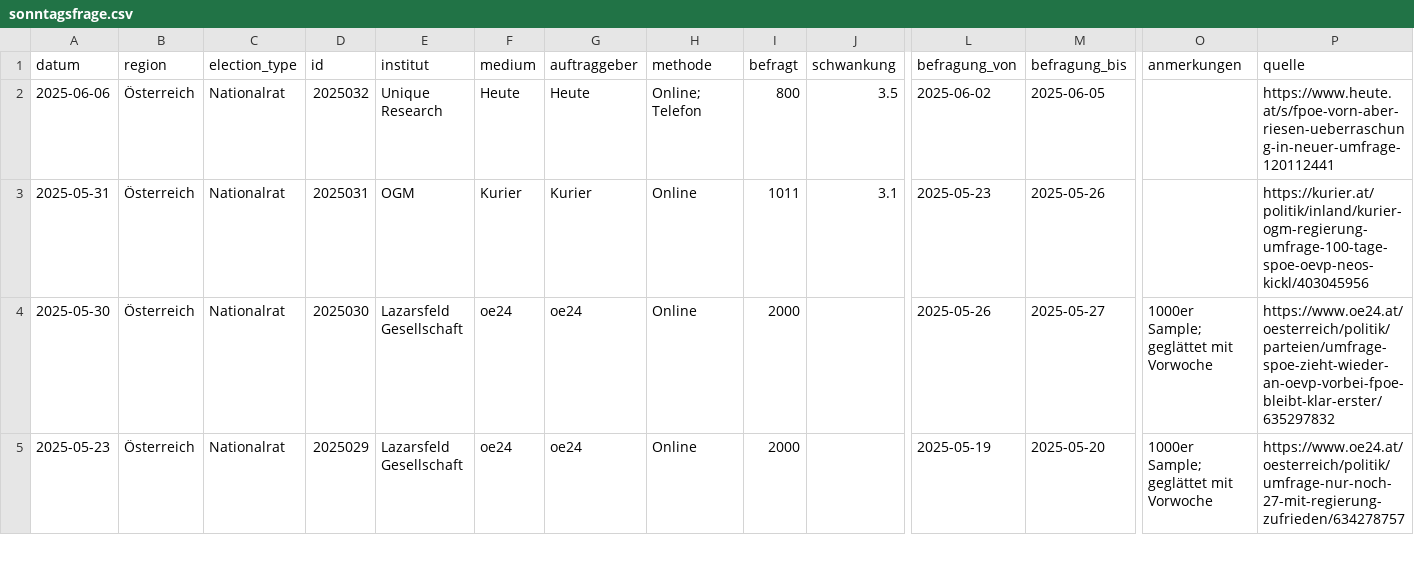
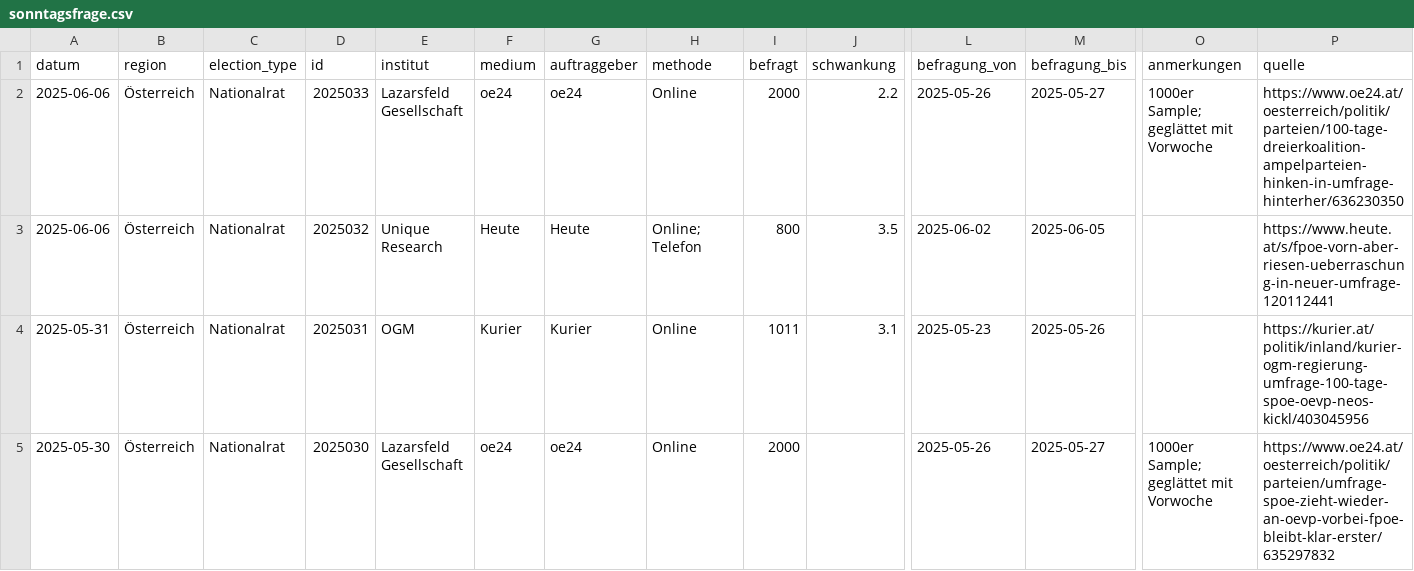
Before and after one commit to dstDatenjournalismus/2024-umfragentracker, a CSV file: output/data/sonntagsfrage/sonntagsfrage.csv, drawn as a sheet; only a part is shown, gaps mark what is left out; the shorter side is filled out with more unchanged rows; rows hold the shown columns only; the diff names each change by its address in the sheet, - before the commit and + after, or states it on an @@ line.

```diff
--- a/output/data/sonntagsfrage/sonntagsfrage.csv
+++ b/output/data/sonntagsfrage/sonntagsfrage.csv
+row 2: 2025-06-06 | Österreich | Nationalrat | 2025033 | Lazarsfeld Gesellschaft | oe24 | oe24 | Online | 2000 | 2.2 | 2025-05-26 | 2025-05-27 | 1000er Sample; geglättet mit Vorwoche | https://www.oe24.at/oesterreich/politik/parteien/100-tage-dreierkoalition-ampelparteien-hinken-in-umfrage-hinterher/636230350
```
Also changed, not shown: output/data/kanzlerfrage/kanzlerfrage.csv, 1 other file.
